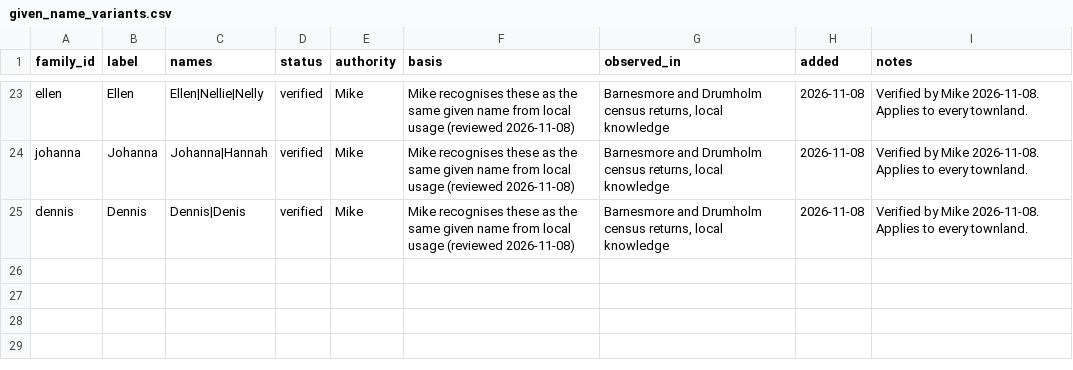
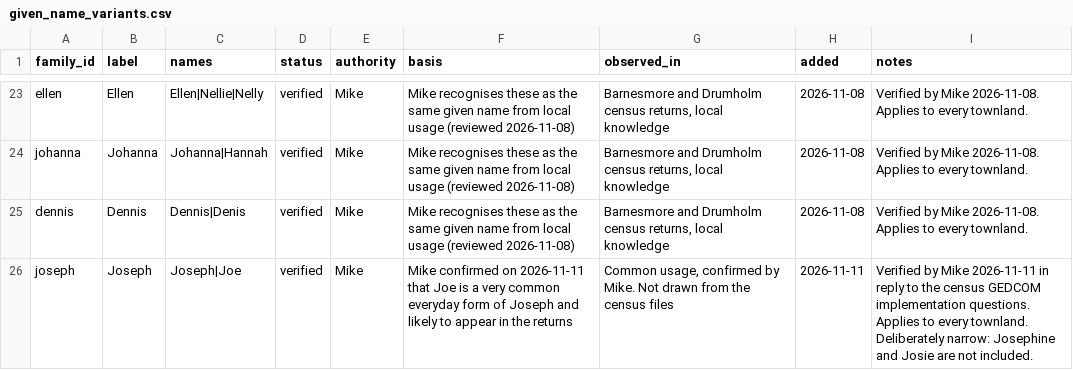
Before and after one commit to mjsmulligan/donegal-townlands, a CSV file: data/reference/given_name_variants.csv, drawn as a sheet; only a part is shown, gaps mark what is left out.

```diff
--- a/data/reference/given_name_variants.csv
+++ b/data/reference/given_name_variants.csv
@@ -25 +25,2 @@ johanna,Johanna,Johanna|Hannah,verified,Mike,Mike recognises these as the same g
 dennis,Dennis,Dennis|Denis,verified,Mike,Mike recognises these as the same given name from local usage (reviewed 2026-11-08),"Barnesmore and Drumholm census returns, local knowledge",2026-11-08,Verified by Mike 2026-11-08. Applies to every townland.
+joseph,Joseph,Joseph|Joe,verified,Mike,Mike confirmed on 2026-11-11 that Joe is a very common everyday form of Joseph and likely to appear in the returns,"Common usage, confirmed by Mike. Not drawn from the census files",2026-11-11,Verified by Mike 2026-11-11 in reply to the census GEDCOM implementation questions. Applies to every townland. Deliberately narrow: Josephine and Josie are not included.
```
Also changed, not shown: 13 other files.
